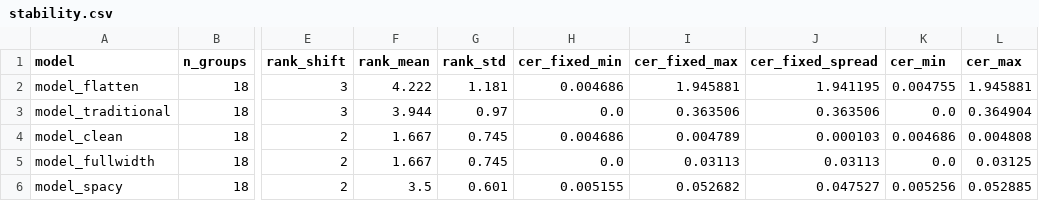
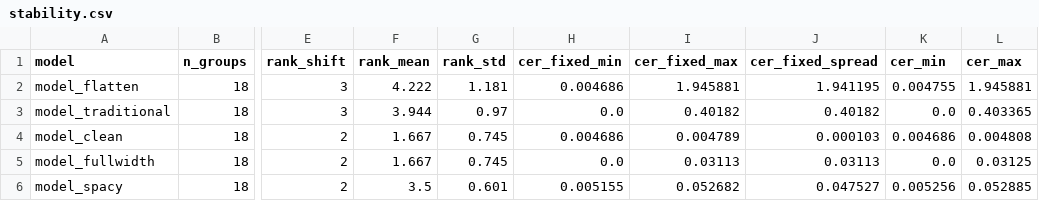
Before and after one commit to 2026create/RankStab, a CSV file: out/stability.csv, drawn as a sheet; only a part is shown, gaps mark what is left out; the diff names each change by its address in the sheet, - before the commit and + after, or states it on an @@ line.

Commit message:
fix: 冻结繁简转换后端，消除环境相关的不可复现产物
问题：
  P5 的繁体转简体此前是「运行时探测环境」——装了 opencc 就用它，
  未装则退回内置快照表。结果是同一份代码在不同机器上产出不同字节，
  且不报任何错，仅静默改变已发布产物。
  实测触发：提交产物时环境装有 opencc（trad_backend=opencc），
  事后复跑时环境无 opencc（trad_backend=snapshot_table），
  scores.csv / rank_matrix.csv / stability.csv / protocol_curve.csv /
  meta.json / report.html 六个文件全部产生差异。
  对主张「可复现」的项目，这是致命缺陷：评委换机器验证必然踩到。

修复：
  - src/protocol.py：快照表成为唯一评分路径，TRAD_BACKEND 恒为
    snapshot_table，不再随环境变化。
  - 新增 _load_opencc_for_crosscheck()，仅供测试交叉校验，
    刻意不参与评分路径。
  - 理由补充：OpenCC 跨版本会改动转换表，直接依赖它会令多年后重跑
    悄悄改变已发布分数；冻结快照永久稳定。
  - TRAD_TO_SIMP_COVERAGE 增加 frozen: true 标记。

测试强化（85 -> 90 项）：
  - A18b 后端恒定不随环境变化
  - A18c 快照标记为已冻结
  - A18d/A18e P5 转换结果与环境无关（两种环境下均须通过）
  - A18f 若本机装有 opencc 则交叉校验快照一致性，未装则跳过
  - D10b meta 中的繁简后端恒为快照
  - 删除已被 A18b 取代的 A18

验证：verify.py 三项全部通过（90/90 断言、连跑两次逐字节一致）。

```diff
--- a/out/stability.csv
+++ b/out/stability.csv
-I3 (cer_fixed_max): 0.363506
+I3 (cer_fixed_max): 0.40182
-J3 (cer_fixed_spread): 0.363506
+J3 (cer_fixed_spread): 0.40182
-L3 (cer_max): 0.364904
+L3 (cer_max): 0.403365
```
Also changed, not shown: out/protocol_curve.csv, out/rank_matrix.csv, 5 other files.
